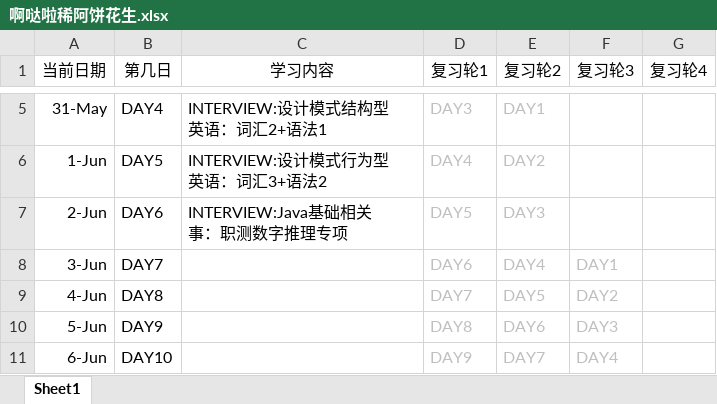
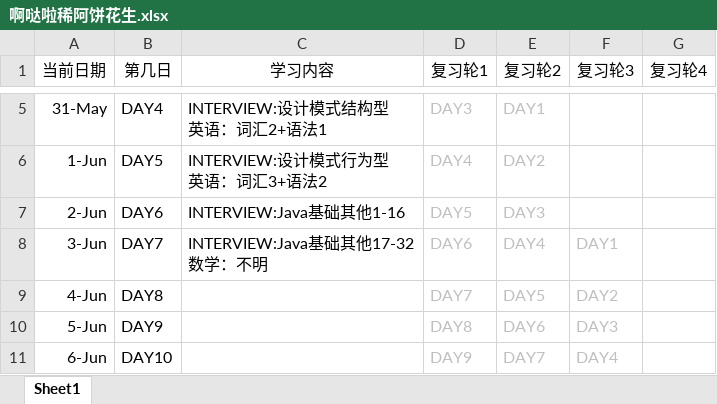
Before and after one commit to suika-agua/suika-agua.github.io, an Excel workbook: _posts/文件存储/啊哒啦稀阿饼花生.xlsx, sheet Sheet1, drawn as a sheet; only a part is shown, gaps mark what is left out; values as stored, in another font and other column widths than the file's, no borders; ↵ is a line break in a cell; the diff names each change by its address in the sheet, - before the commit and + after, or states it on an @@ line.

```diff
--- a/_posts/文件存储/啊哒啦稀阿饼花生.xlsx (sheet Sheet1)
+++ b/_posts/文件存储/啊哒啦稀阿饼花生.xlsx (sheet Sheet1)
-C7 (学习内容): INTERVIEW:Java基础相关 ↵ 事：职测数字推理专项
+C7 (学习内容): INTERVIEW:Java基础其他1-16
-C8 (学习内容): (empty)
+C8 (学习内容): INTERVIEW:Java基础其他17-32 ↵ 数学：不明
```
Also changed, not shown: 1 other file.
